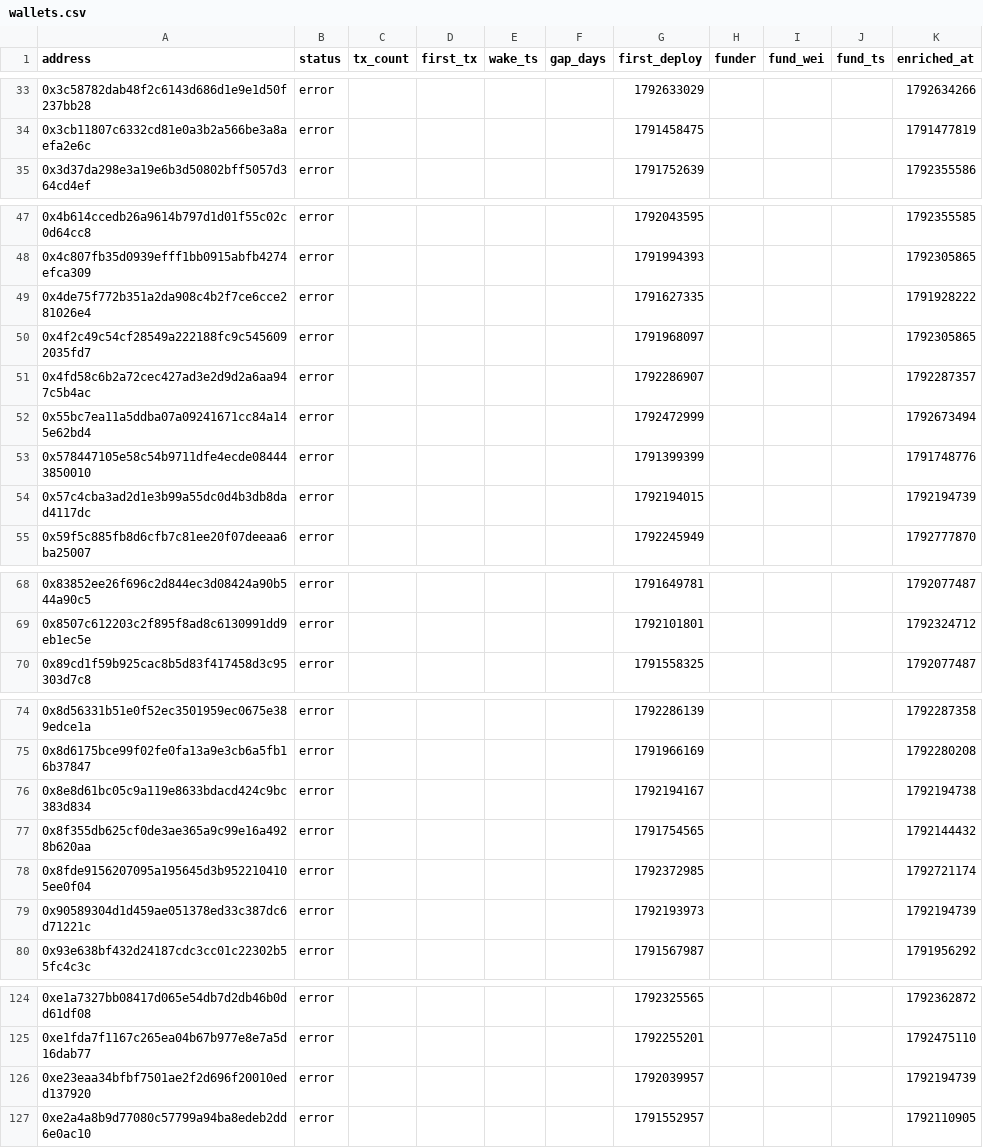
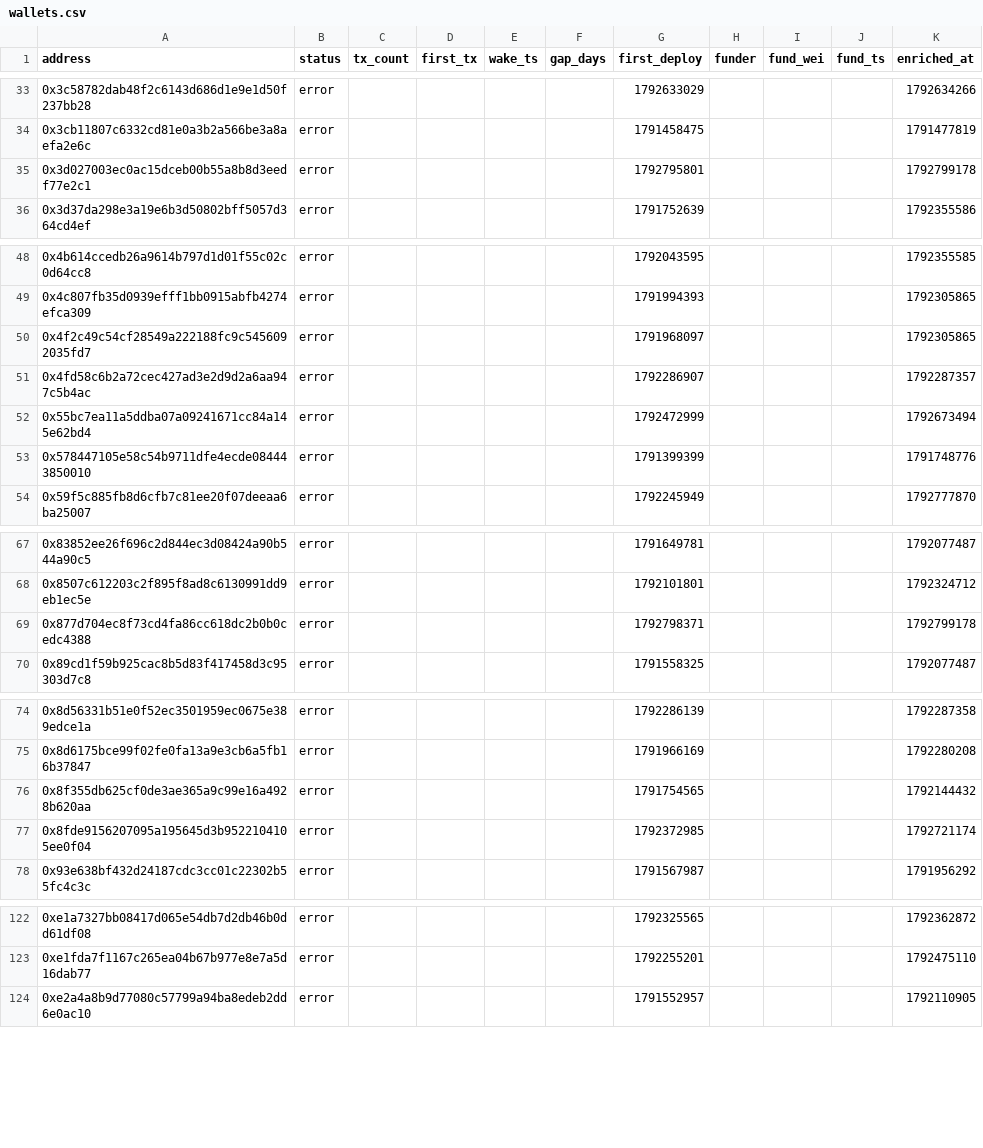
Before and after one commit to ashil13/early-hunter, a CSV file: data/wallets.csv, drawn as a sheet; only a part is shown, gaps mark what is left out; the diff covers the shown part only.

Commit message:
update data

```diff
--- a/data/wallets.csv
+++ b/data/wallets.csv
@@ -34,2 +34,3 @@ address,status,tx_count,first_tx,wake_ts,gap_days,first_deploy,funder,fund_wei,f
 0x3cb11807c6332cd81e0a3b2a566be3a8aefa2e6c,error,,,,,1791458475,,,,1791477819
+0x3d027003ec0ac15dceb00b55a8b8d3eedf77e2c1,error,,,,,1792795801,,,,1792799178
 0x3d37da298e3a19e6b3d50802bff5057d364cd4ef,error,,,,,1791752639,,,,1792355586
@@ -48,3 +49,2 @@ address,status,tx_count,first_tx,wake_ts,gap_days,first_deploy,funder,fund_wei,f
 0x4c807fb35d0939efff1bb0915abfb4274efca309,error,,,,,1791994393,,,,1792305865
-0x4de75f772b351a2da908c4b2f7ce6cce281026e4,error,,,,,1791627335,,,,1791928222
 0x4f2c49c54cf28549a222188fc9c5456092035fd7,error,,,,,1791968097,,,,1792305865
@@ -53,3 +53,2 @@ address,status,tx_count,first_tx,wake_ts,gap_days,first_deploy,funder,fund_wei,f
 0x578447105e58c54b9711dfe4ecde084443850010,error,,,,,1791399399,,,,1791748776
-0x57c4cba3ad2d1e3b99a55dc0d4b3db8dad4117dc,error,,,,,1792194015,,,,1792194739
 0x59f5c885fb8d6cfb7c81ee20f07deeaa6ba25007,error,,,,,1792245949,,,,1792777870
@@ -69,2 +68,3 @@ address,status,tx_count,first_tx,wake_ts,gap_days,first_deploy,funder,fund_wei,f
 0x8507c612203c2f895f8ad8c6130991dd9eb1ec5e,error,,,,,1792101801,,,,1792324712
+0x877d704ec8f73cd4fa86cc618dc2b0b0cedc4388,error,,,,,1792798371,,,,1792799178
 0x89cd1f59b925cac8b5d83f417458d3c95303d7c8,error,,,,,1791558325,,,,1792077487
@@ -75,6 +75,4 @@ address,status,tx_count,first_tx,wake_ts,gap_days,first_deploy,funder,fund_wei,f
 0x8d6175bce99f02fe0fa13a9e3cb6a5fb16b37847,error,,,,,1791966169,,,,1792280208
-0x8e8d61bc05c9a119e8633bdacd424c9bc383d834,error,,,,,1792194167,,,,1792194738
 0x8f355db625cf0de3ae365a9c99e16a4928b620aa,error,,,,,1791754565,,,,1792144432
 0x8fde9156207095a195645d3b9522104105ee0f04,error,,,,,1792372985,,,,1792721174
-0x90589304d1d459ae051378ed33c387dc6d71221c,error,,,,,1792193973,,,,1792194739
 0x93e638bf432d24187cdc3cc01c22302b55fc4c3c,error,,,,,1791567987,,,,1791956292
@@ -125,3 +123,2 @@ address,status,tx_count,first_tx,wake_ts,gap_days,first_deploy,funder,fund_wei,f
 0xe1fda7f1167c265ea04b67b977e8e7a5d16dab77,error,,,,,1792255201,,,,1792475110
-0xe23eaa34bfbf7501ae2f2d696f20010edd137920,error,,,,,1792039957,,,,1792194739
 0xe2a4a8b9d77080c57799a94ba8edeb2dd6e0ac10,error,,,,,1791552957,,,,1792110905
```
Also changed, not shown: 1 removed row and 6 edited cells elsewhere in this file, data/candidates_seen.csv, 3 other files.
